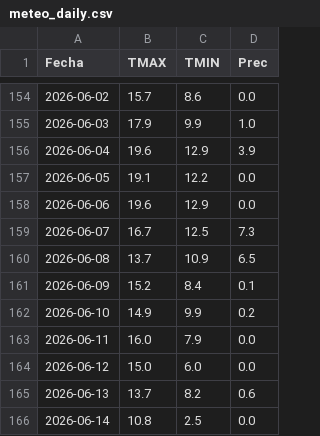
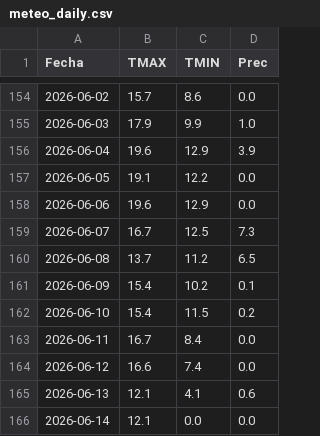
Before and after one commit to PREDWEEM/LOLIUM-PERGA2026, a CSV file: meteo_daily.csv, drawn as a sheet; only a part is shown, gaps mark what is left out.

```diff
--- a/meteo_daily.csv
+++ b/meteo_daily.csv
@@ -159,8 +159,8 @@ Fecha,TMAX,TMIN,Prec
 2026-06-07,16.7,12.5,7.3
-2026-06-08,13.7,10.9,6.5
-2026-06-09,15.2,8.4,0.1
-2026-06-10,14.9,9.9,0.2
-2026-06-11,16.0,7.9,0.0
-2026-06-12,15.0,6.0,0.0
-2026-06-13,13.7,8.2,0.6
-2026-06-14,10.8,2.5,0.0
+2026-06-08,13.7,11.2,6.5
+2026-06-09,15.4,10.2,0.1
+2026-06-10,15.4,11.5,0.2
+2026-06-11,16.7,8.4,0.0
+2026-06-12,16.6,7.4,0.0
+2026-06-13,12.1,4.1,0.6
+2026-06-14,12.1,0.0,0.0
```
